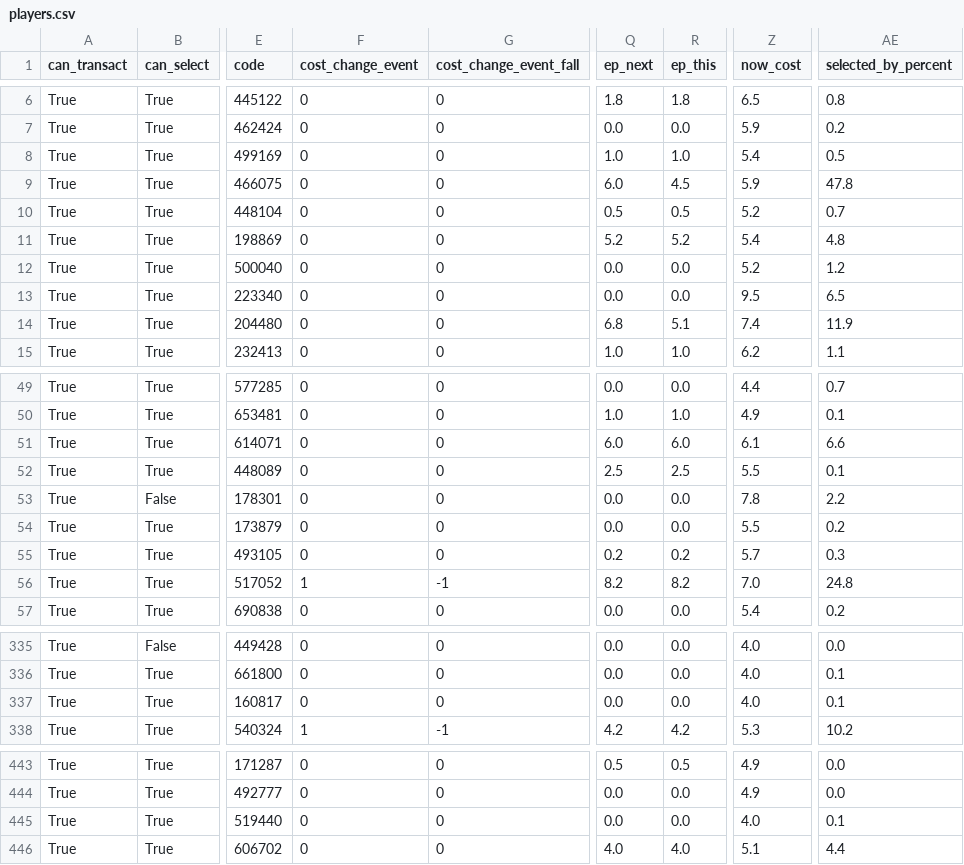
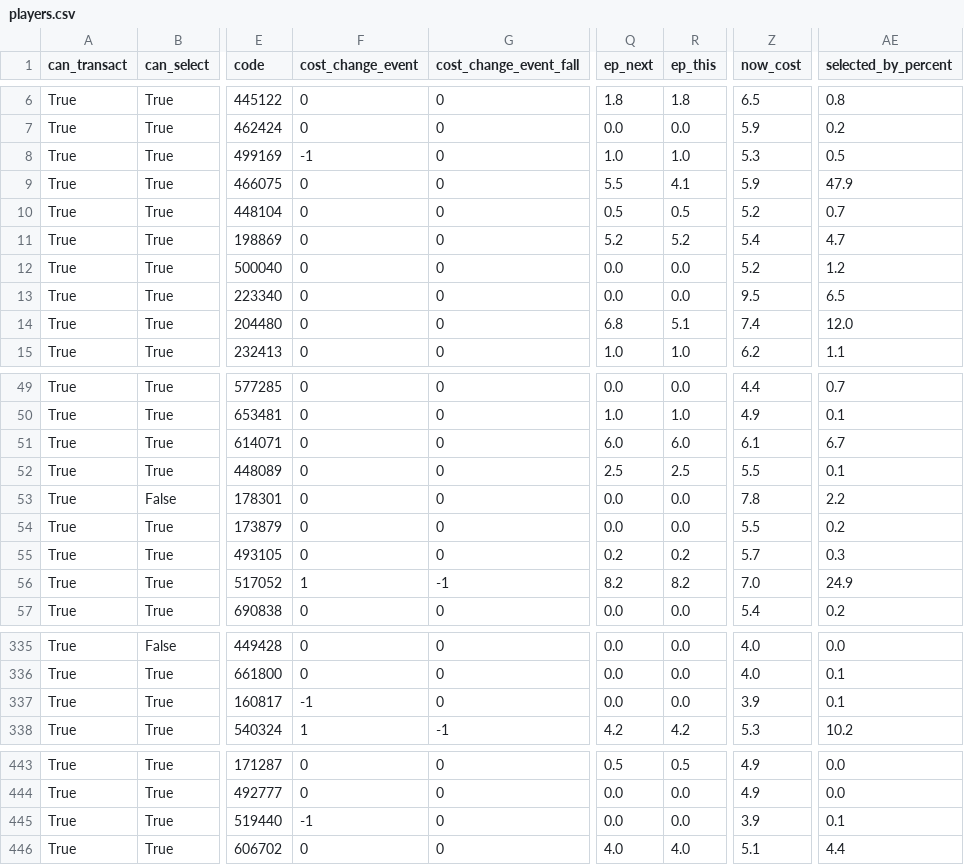
Before and after one commit to arlind55/fplproject, a CSV file: data/current/players.csv, drawn as a sheet; only a part is shown, gaps mark what is left out; the diff covers the shown part only; the diff names each change by its address in the sheet, - before the commit and + after, or states it on an @@ line.

```diff
--- a/data/current/players.csv
+++ b/data/current/players.csv
-F8 (cost_change_event): 0
+F8 (cost_change_event): -1
-Z8 (now_cost): 5.4
+Z8 (now_cost): 5.3
-Q9 (ep_next): 6.0
+Q9 (ep_next): 5.5
-R9 (ep_this): 4.5
+R9 (ep_this): 4.1
-AE9 (selected_by_percent): 47.8
+AE9 (selected_by_percent): 47.9
-AE11 (selected_by_percent): 4.8
+AE11 (selected_by_percent): 4.7
-AE14 (selected_by_percent): 11.9
+AE14 (selected_by_percent): 12.0
-AE51 (selected_by_percent): 6.6
+AE51 (selected_by_percent): 6.7
-AE56 (selected_by_percent): 24.8
+AE56 (selected_by_percent): 24.9
-F337 (cost_change_event): 0
+F337 (cost_change_event): -1
-Z337 (now_cost): 4.0
+Z337 (now_cost): 3.9
-F445 (cost_change_event): 0
+F445 (cost_change_event): -1
-Z445 (now_cost): 4.0
+Z445 (now_cost): 3.9
```
Also changed, not shown: 17 edited cells elsewhere in this file, data/current/captains.csv, data/current/projections.csv, 9 other files.
